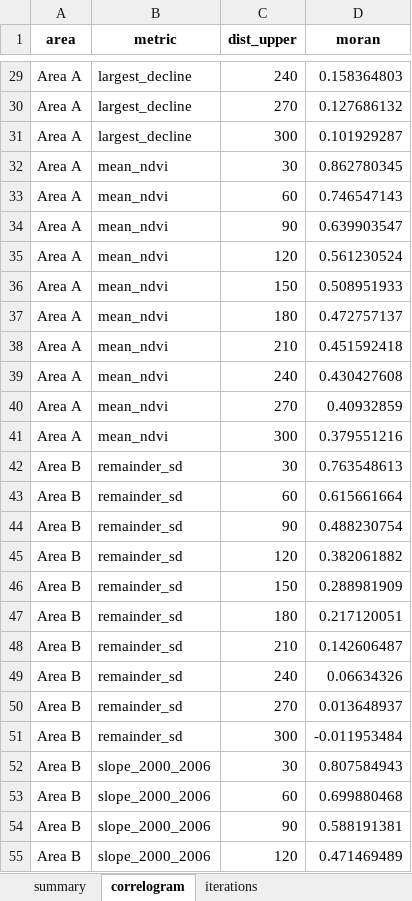
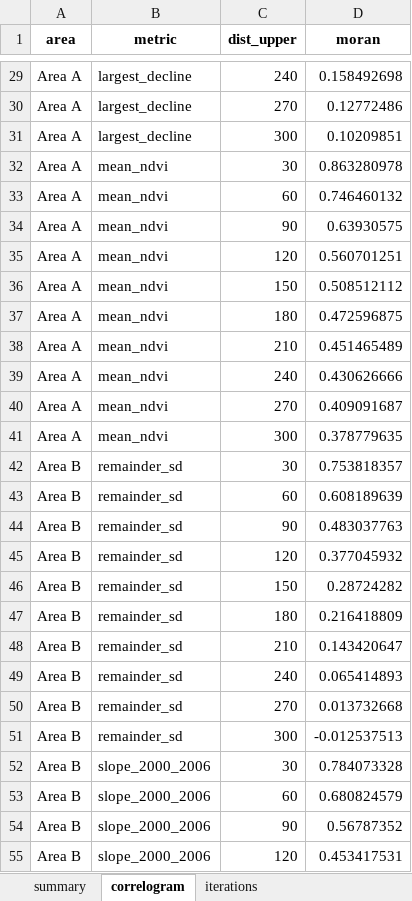
Before and after one commit to deoclecioamorim/caatinga-ndvi-radionuclides-r, an Excel workbook: data/processed/bfast_spatial_resampling.xlsx, sheet correlogram, drawn as a sheet; only a part is shown, gaps mark what is left out; values as stored, in another font and other column widths than the file's, no borders; the diff covers the shown part only; the diff names each change by its address in the sheet, - before the commit and + after, or states it on an @@ line.

```diff
--- a/data/processed/bfast_spatial_resampling.xlsx (sheet correlogram)
+++ b/data/processed/bfast_spatial_resampling.xlsx (sheet correlogram)
-D29 (moran): 0.158364803
+D29 (moran): 0.158492698
-D30 (moran): 0.127686132
+D30 (moran): 0.12772486
-D31 (moran): 0.101929287
+D31 (moran): 0.10209851
-D32 (moran): 0.862780345
+D32 (moran): 0.863280978
-D33 (moran): 0.746547143
+D33 (moran): 0.746460132
-D34 (moran): 0.639903547
+D34 (moran): 0.63930575
-D35 (moran): 0.561230524
+D35 (moran): 0.560701251
-D36 (moran): 0.508951933
+D36 (moran): 0.508512112
-D37 (moran): 0.472757137
+D37 (moran): 0.472596875
-D38 (moran): 0.451592418
+D38 (moran): 0.451465489
-D39 (moran): 0.430427608
+D39 (moran): 0.430626666
-D40 (moran): 0.40932859
+D40 (moran): 0.409091687
-D41 (moran): 0.379551216
+D41 (moran): 0.378779635
-D42 (moran): 0.763548613
+D42 (moran): 0.753818357
-D43 (moran): 0.615661664
+D43 (moran): 0.608189639
-D44 (moran): 0.488230754
+D44 (moran): 0.483037763
-D45 (moran): 0.382061882
+D45 (moran): 0.377045932
-D46 (moran): 0.288981909
+D46 (moran): 0.28724282
-D47 (moran): 0.217120051
+D47 (moran): 0.216418809
-D48 (moran): 0.142606487
+D48 (moran): 0.143420647
-D49 (moran): 0.06634326
+D49 (moran): 0.065414893
-D50 (moran): 0.013648937
+D50 (moran): 0.013732668
-D51 (moran): -0.011953484
+D51 (moran): -0.012537513
-D52 (moran): 0.807584943
+D52 (moran): 0.784073328
-D53 (moran): 0.699880468
+D53 (moran): 0.680824579
-D54 (moran): 0.588191381
+D54 (moran): 0.56787352
-D55 (moran): 0.471469489
+D55 (moran): 0.453417531
```
Also changed, not shown: 53 edited cells elsewhere in this sheet, sheet iterations, sheet summary, data/processed/bfast_pixel_metrics.xlsx, 7 other files.
